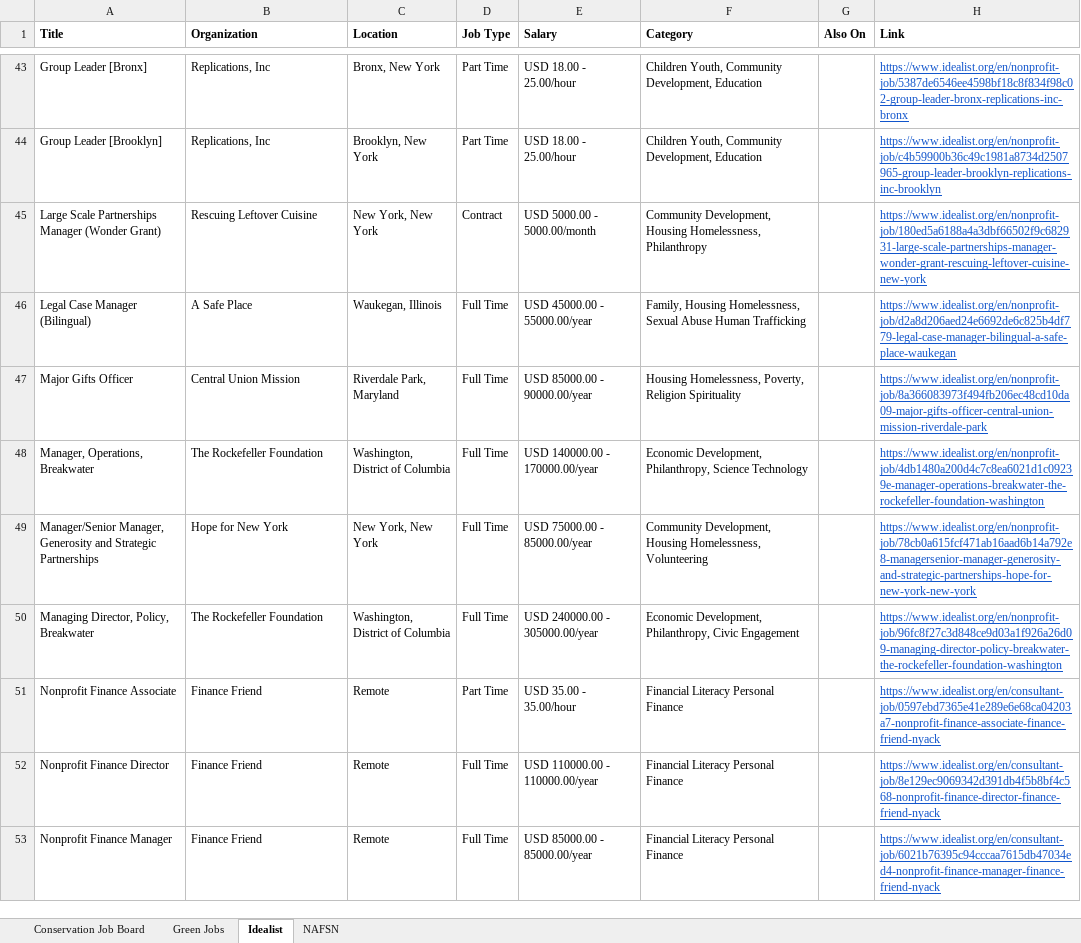
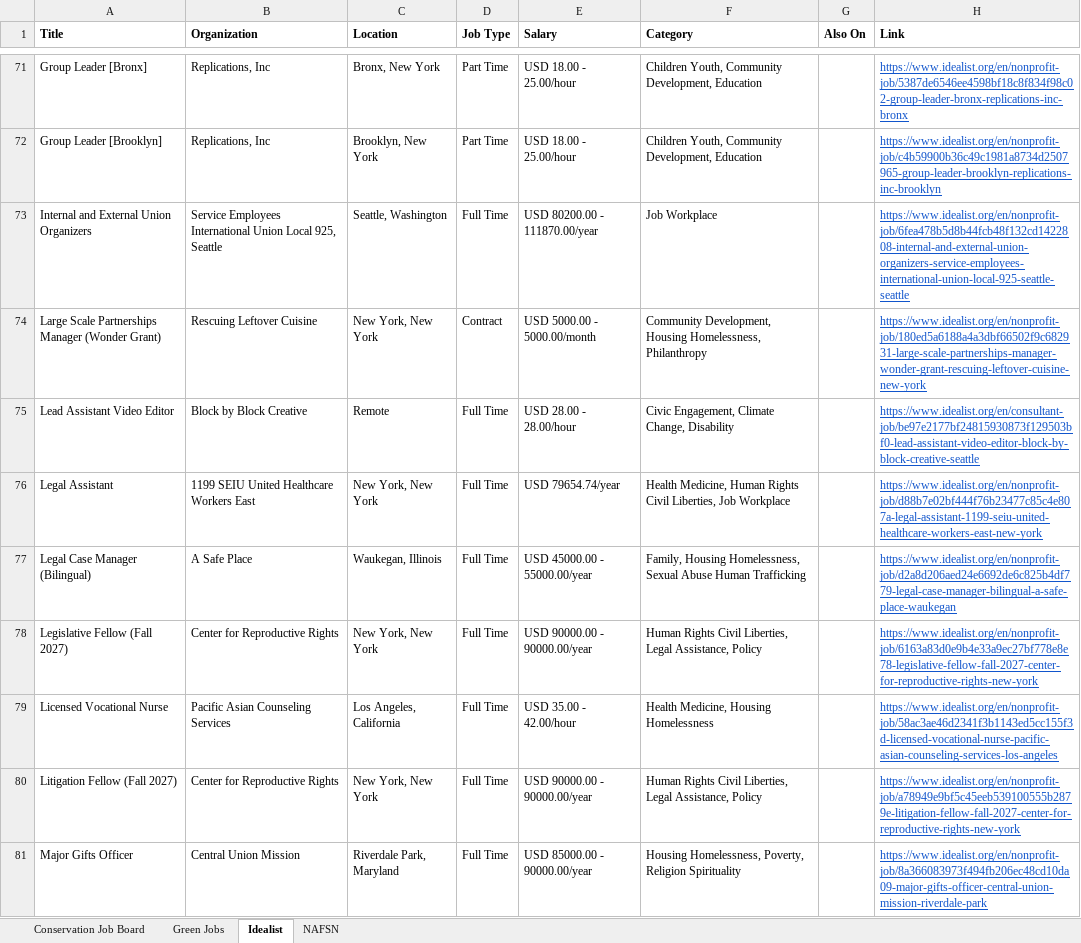
Before and after one commit to dchandarana07/jobs-digest, an Excel workbook: docs/xlsx/jobs-2026-09-16.xlsx, sheet Idealist, drawn as a sheet; only a part is shown, gaps mark what is left out; the shorter side is filled out with more unchanged rows; values as stored, in another font and other column widths than the file's, no borders; the diff covers the shown part only; the diff names each change by its address in the sheet, - before the commit and + after, or states it on an @@ line.

```diff
--- a/docs/xlsx/jobs-2026-09-16.xlsx (sheet Idealist)
+++ b/docs/xlsx/jobs-2026-09-16.xlsx (sheet Idealist)
+row 73: Internal and External Union Organizers | Service Employees International Union Local 925, Seattle | Seattle, Washington | Full Time | USD 80200.00 - 111870.00/year | Job Workplace |  | https://www.idealist.org/en/nonprofit-job/6fea478b5d8b44fcb48f132cd1422808-internal-and-external-union-organizers-service-employees-international-union-local-925-seattle-seattle
+row 75: Lead Assistant Video Editor | Block by Block Creative | Remote | Full Time | USD 28.00 - 28.00/hour | Civic Engagement, Climate Change, Disability |  | https://www.idealist.org/en/consultant-job/be97e2177bf24815930873f129503bf0-lead-assistant-video-editor-block-by-block-creative-seattle
+row 76: Legal Assistant | 1199 SEIU United Healthcare Workers East | New York, New York | Full Time | USD 79654.74/year | Health Medicine, Human Rights Civil Liberties, Job Workplace |  | https://www.idealist.org/en/nonprofit-job/d88b7e02bf444f76b23477c85c4e807a-legal-assistant-1199-seiu-united-healthcare-workers-east-new-york
+row 78: Legislative Fellow (Fall 2027) | Center for Reproductive Rights | New York, New York | Full Time | USD 90000.00 - 90000.00/year | Human Rights Civil Liberties, Legal Assistance, Policy |  | https://www.idealist.org/en/nonprofit-job/6163a83d0e9b4e33a9ec27bf778e8e78-legislative-fellow-fall-2027-center-for-reproductive-rights-new-york
+row 79: Licensed Vocational Nurse | Pacific Asian Counseling Services | Los Angeles, California | Full Time | USD 35.00 - 42.00/hour | Health Medicine, Housing Homelessness |  | https://www.idealist.org/en/nonprofit-job/58ac3ae46d2341f3b1143ed5cc155f3d-licensed-vocational-nurse-pacific-asian-counseling-services-los-angeles
+row 80: Litigation Fellow (Fall 2027) | Center for Reproductive Rights | New York, New York | Full Time | USD 90000.00 - 90000.00/year | Human Rights Civil Liberties, Legal Assistance, Policy |  | https://www.idealist.org/en/nonprofit-job/a78949e9bf5c45eeb539100555b2879e-litigation-fellow-fall-2027-center-for-reproductive-rights-new-york
```
Also changed, not shown: 56 added rows elsewhere in this sheet, 4 other files.
